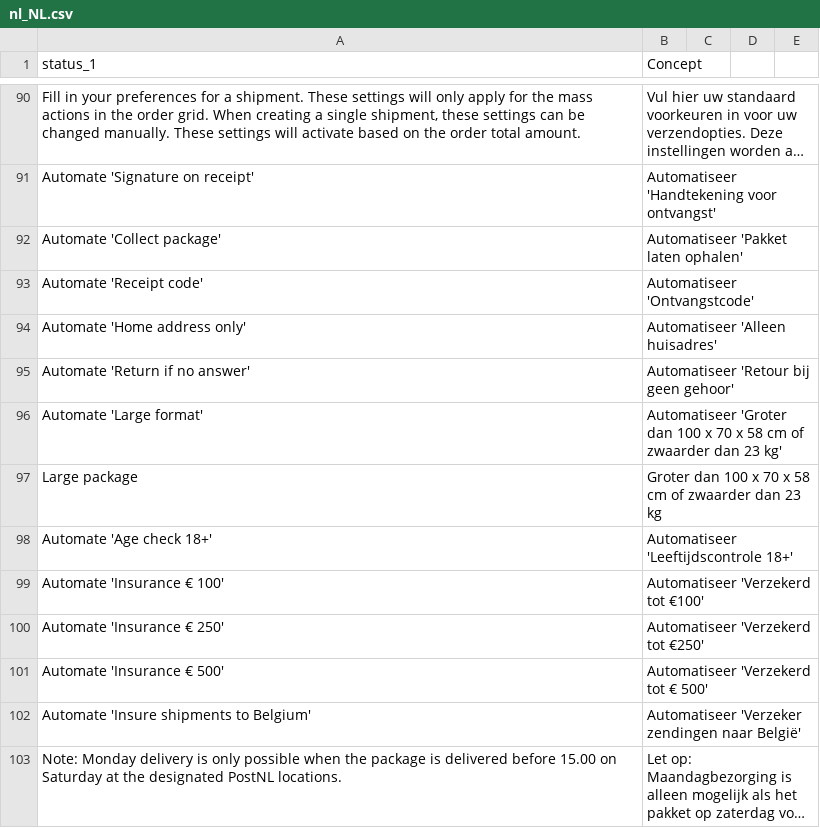
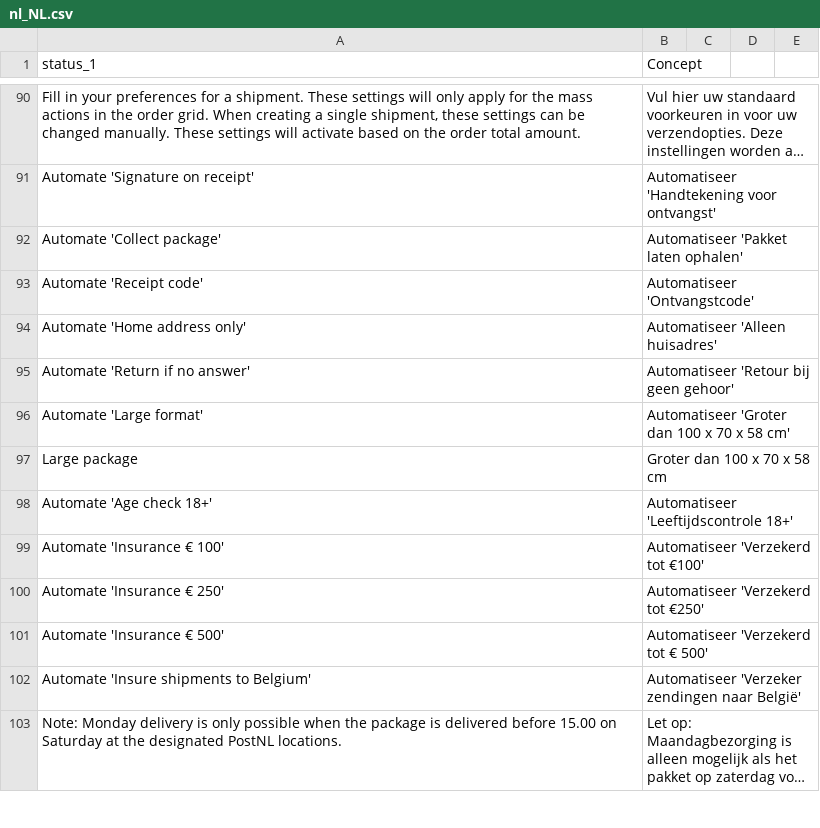
Before and after one commit to myparcelnl/magento, a CSV file: i18n/nl_NL.csv, drawn as a sheet; only a part is shown, gaps mark what is left out; long unchanged cells end in ….

```diff
--- a/i18n/nl_NL.csv
+++ b/i18n/nl_NL.csv
@@ -95,4 +95,4 @@ Automate 'Home address only',Automatiseer 'Alleen huisadres'
 Automate 'Return if no answer',Automatiseer 'Retour bij geen gehoor'
-Automate 'Large format',Automatiseer 'Groter dan 100 x 70 x 58 cm of zwaarder dan 23 kg'
-Large package,Groter dan 100 x 70 x 58 cm of zwaarder dan 23 kg
+Automate 'Large format',Automatiseer 'Groter dan 100 x 70 x 58 cm'
+Large package,Groter dan 100 x 70 x 58 cm
 Automate 'Age check 18+',Automatiseer 'Leeftijdscontrole 18+'
```
Also changed, not shown: i18n/en_US.csv, i18n/fr_FR.csv, 3 other files.
